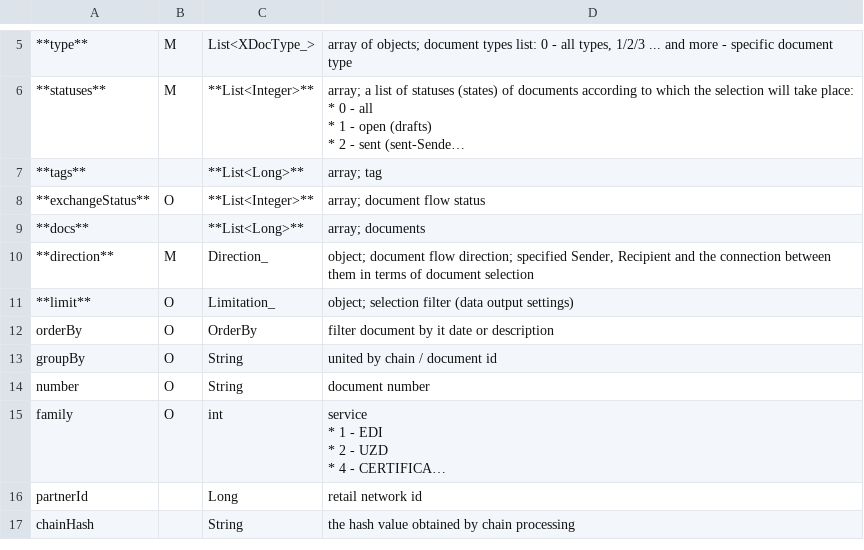
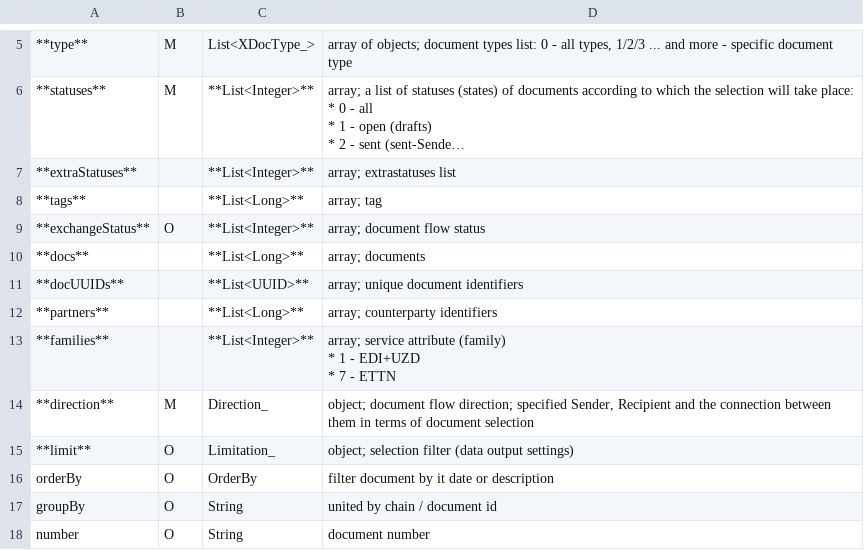
Before and after one commit to EDI-N/Docs_en, a CSV file: docs/integration_2_0/APIv2/Methods/EveryBody/for_csv/StorageQuery.csv, drawn as a sheet; only a part is shown, gaps mark what is left out; the shorter side is filled out with more unchanged rows; long unchanged cells end in …; ↵ is a line break in a cell; the diff names each change by its address in the sheet, - before the commit and + after, or states it on an @@ line.

Commit message:
families

```diff
--- a/docs/integration_2_0/APIv2/Methods/EveryBody/for_csv/StorageQuery.csv
+++ b/docs/integration_2_0/APIv2/Methods/EveryBody/for_csv/StorageQuery.csv
+row 7: **extraStatuses** |  | **List<Integer>** | array; extrastatuses list
+row 11: **docUUIDs** |  | **List<UUID>** | array; unique document identifiers
+row 12: **partners** |  | **List<Long>** | array; counterparty identifiers
+row 13: **families** |  | **List<Integer>** | array; service attribute (family) ↵ * 1 - EDI+UZD ↵ * 7 - ETTN
```
